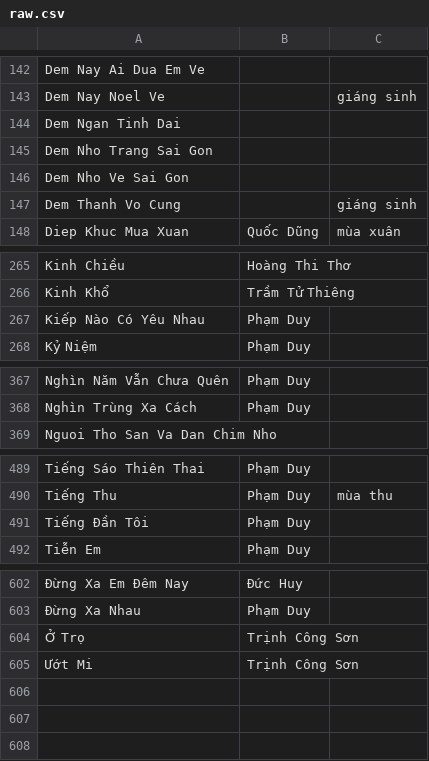
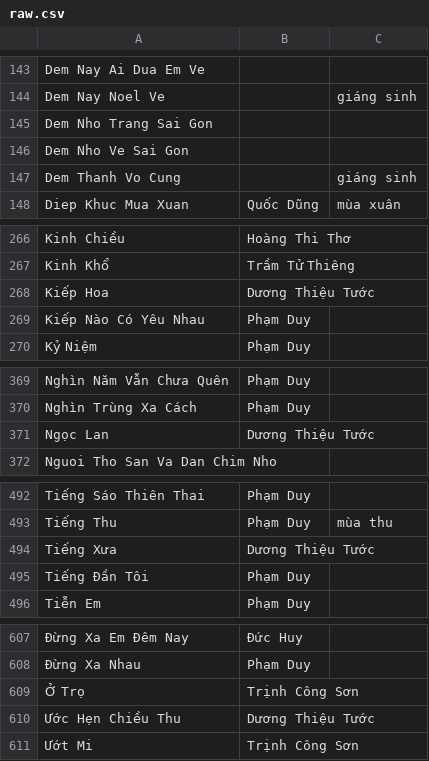
Before and after one commit to htv2012/karaoke, a CSV file: raw.csv, drawn as a sheet; only a part is shown, gaps mark what is left out; removed rows and columns are numbered as before the commit, all else as after; the diff covers the shown part only; the diff names each change by its address in the sheet, - before the commit and + after, or states it on an @@ line.

```diff
--- a/raw.csv
+++ b/raw.csv
-row 144: Dem Ngan Tinh Dai
+row 268: Kiếp Hoa | Dương Thiệu Tước
+row 371: Ngọc Lan | Dương Thiệu Tước
+row 494: Tiếng Xưa | Dương Thiệu Tước
+row 610: Ước Hẹn Chiều Thu | Dương Thiệu Tước
```
Also changed, not shown: 4 added rows and 1 removed row elsewhere in this file, 6 other files.
